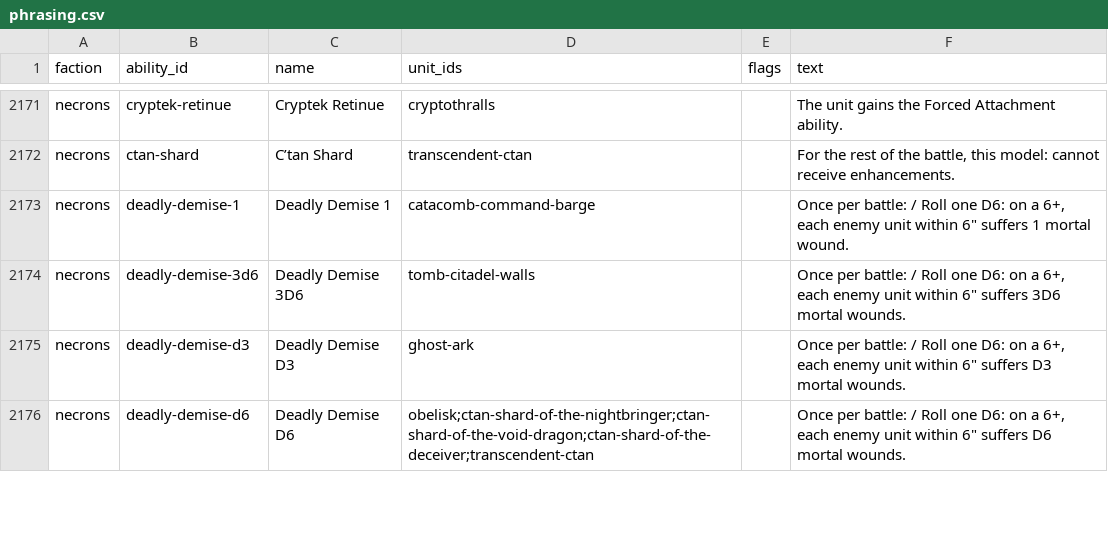
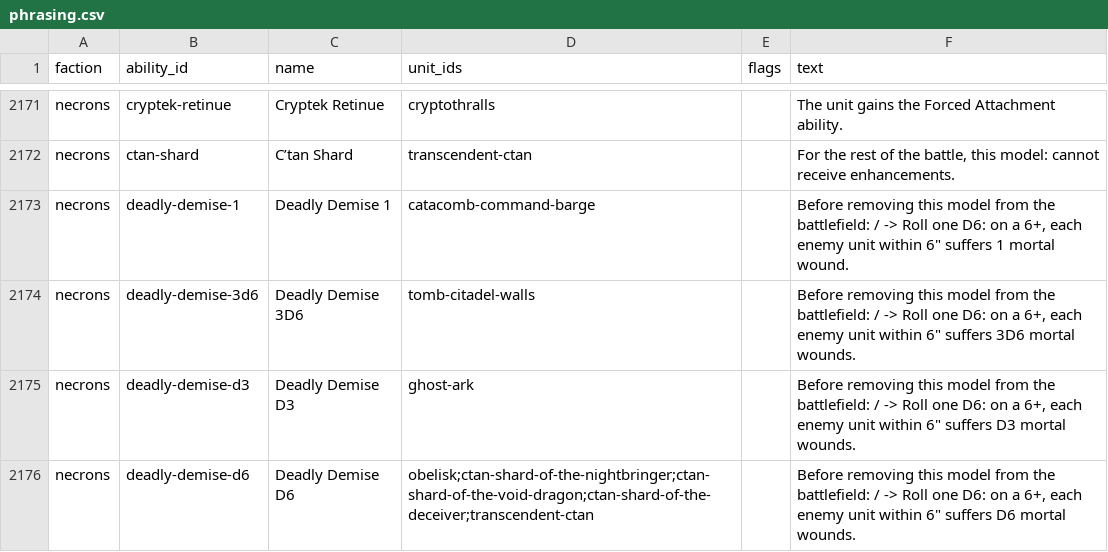
Before and after one commit to Cmnspro/40kdc-data, a CSV file: data/_audit/phrasing.csv, drawn as a sheet; only a part is shown, gaps mark what is left out; the diff covers the shown part only.

```diff
--- a/data/_audit/phrasing.csv
+++ b/data/_audit/phrasing.csv
@@ -2172,5 +2172,5 @@ faction,ability_id,name,unit_ids,flags,text
 "necrons","ctan-shard","C’tan Shard","transcendent-ctan","","For the rest of the battle, this model: cannot receive enhancements."
-"necrons","deadly-demise-1","Deadly Demise 1","catacomb-command-barge","","Once per battle: / Roll one D6: on a 6+, each enemy unit within 6"" suffers 1 mortal wound."
-"necrons","deadly-demise-3d6","Deadly Demise 3D6","tomb-citadel-walls","","Once per battle: / Roll one D6: on a 6+, each enemy unit within 6"" suffers 3D6 mortal wounds."
-"necrons","deadly-demise-d3","Deadly Demise D3","ghost-ark","","Once per battle: / Roll one D6: on a 6+, each enemy unit within 6"" suffers D3 mortal wounds."
-"necrons","deadly-demise-d6","Deadly Demise D6","obelisk;ctan-shard-of-the-nightbringer;ctan-shard-of-the-void-dragon;ctan-shard-of-the-deceiver;transcendent-ctan","","Once per battle: / Roll one D6: on a 6+, each enemy unit within 6"" suffers D6 mortal wounds."
+"necrons","deadly-demise-1","Deadly Demise 1","catacomb-command-barge","","Before removing this model from the battlefield: /   -> Roll one D6: on a 6+, each enemy unit within 6"" suffers 1 mortal wound."
+"necrons","deadly-demise-3d6","Deadly Demise 3D6","tomb-citadel-walls","","Before removing this model from the battlefield: /   -> Roll one D6: on a 6+, each enemy unit within 6"" suffers 3D6 mortal wounds."
+"necrons","deadly-demise-d3","Deadly Demise D3","ghost-ark","","Before removing this model from the battlefield: /   -> Roll one D6: on a 6+, each enemy unit within 6"" suffers D3 mortal wounds."
+"necrons","deadly-demise-d6","Deadly Demise D6","obelisk;ctan-shard-of-the-nightbringer;ctan-shard-of-the-void-dragon;ctan-shard-of-the-deceiver;transcendent-ctan","","Before removing this model from the battlefield: /   -> Roll one D6: on a 6+, each enemy unit within 6"" suffers D6 mortal wounds."
```
Also changed, not shown: 118 edited cells elsewhere in this file, 59 other files.
